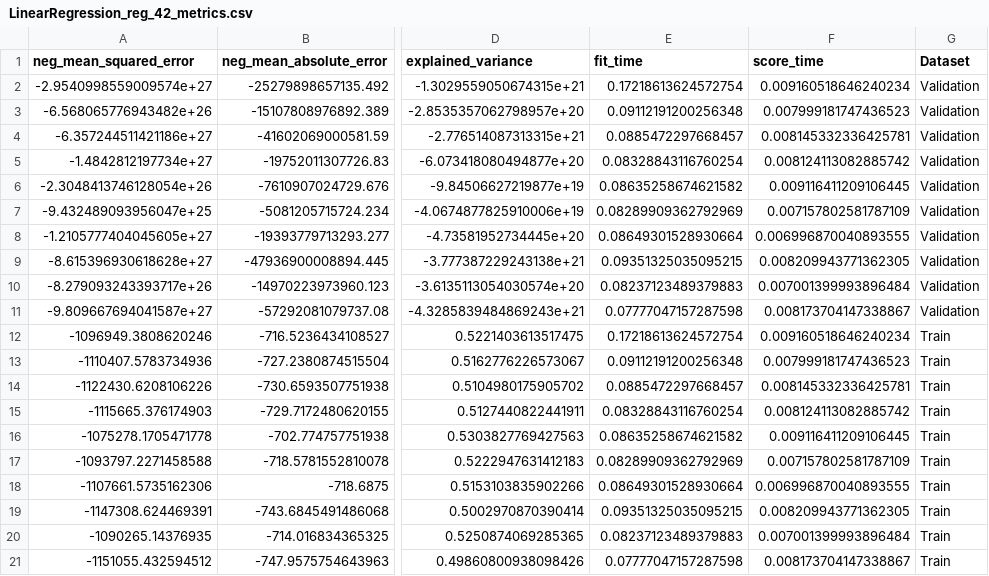
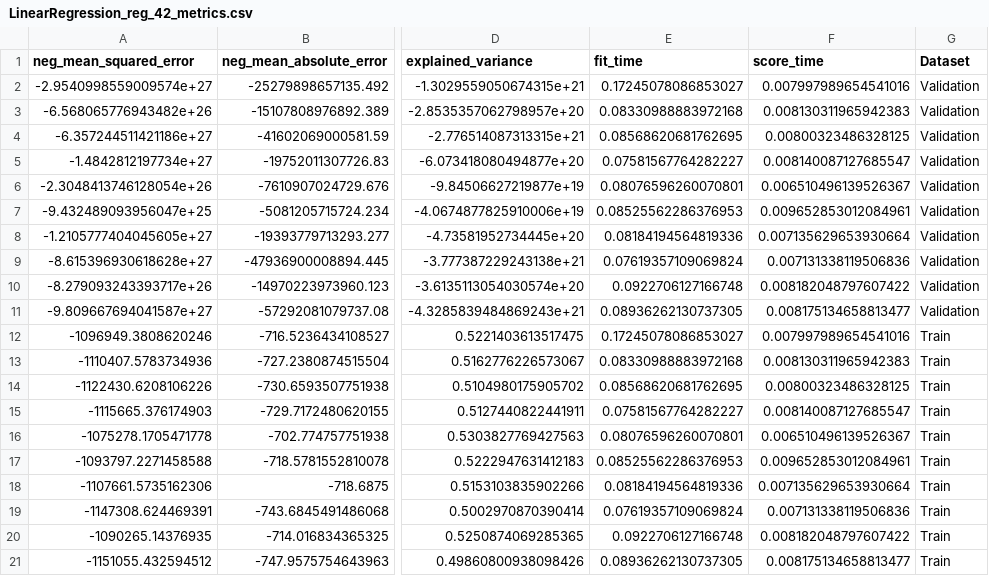
Before and after one commit to Jmartingar/Half_life, a CSV file: metrics/regression/LinearRegression_reg_42_metrics.csv, drawn as a sheet; only a part is shown, gaps mark what is left out; the diff names each change by its address in the sheet, - before the commit and + after, or states it on an @@ line.

Commit message:
regression

```diff
--- a/metrics/regression/LinearRegression_reg_42_metrics.csv
+++ b/metrics/regression/LinearRegression_reg_42_metrics.csv
-E2 (fit_time): 0.17218613624572754
+E2 (fit_time): 0.17245078086853027
-F2 (score_time): 0.009160518646240234
+F2 (score_time): 0.007997989654541016
-E3 (fit_time): 0.09112191200256348
+E3 (fit_time): 0.08330988883972168
-F3 (score_time): 0.007999181747436523
+F3 (score_time): 0.008130311965942383
-E4 (fit_time): 0.0885472297668457
+E4 (fit_time): 0.08568620681762695
-F4 (score_time): 0.008145332336425781
+F4 (score_time): 0.00800323486328125
-E5 (fit_time): 0.08328843116760254
+E5 (fit_time): 0.07581567764282227
-F5 (score_time): 0.008124113082885742
+F5 (score_time): 0.008140087127685547
-E6 (fit_time): 0.08635258674621582
+E6 (fit_time): 0.08076596260070801
-F6 (score_time): 0.009116411209106445
+F6 (score_time): 0.006510496139526367
-E7 (fit_time): 0.08289909362792969
+E7 (fit_time): 0.08525562286376953
-F7 (score_time): 0.007157802581787109
+F7 (score_time): 0.009652853012084961
-E8 (fit_time): 0.08649301528930664
+E8 (fit_time): 0.08184194564819336
-F8 (score_time): 0.006996870040893555
+F8 (score_time): 0.007135629653930664
-E9 (fit_time): 0.09351325035095215
+E9 (fit_time): 0.07619357109069824
-F9 (score_time): 0.008209943771362305
+F9 (score_time): 0.007131338119506836
-E10 (fit_time): 0.08237123489379883
+E10 (fit_time): 0.0922706127166748
-F10 (score_time): 0.007001399993896484
+F10 (score_time): 0.008182048797607422
-E11 (fit_time): 0.07777047157287598
+E11 (fit_time): 0.08936262130737305
-F11 (score_time): 0.008173704147338867
+F11 (score_time): 0.008175134658813477
-E12 (fit_time): 0.17218613624572754
+E12 (fit_time): 0.17245078086853027
-F12 (score_time): 0.009160518646240234
+F12 (score_time): 0.007997989654541016
-E13 (fit_time): 0.09112191200256348
+E13 (fit_time): 0.08330988883972168
-F13 (score_time): 0.007999181747436523
+F13 (score_time): 0.008130311965942383
-E14 (fit_time): 0.0885472297668457
+E14 (fit_time): 0.08568620681762695
-F14 (score_time): 0.008145332336425781
+F14 (score_time): 0.00800323486328125
-E15 (fit_time): 0.08328843116760254
+E15 (fit_time): 0.07581567764282227
-F15 (score_time): 0.008124113082885742
+F15 (score_time): 0.008140087127685547
-E16 (fit_time): 0.08635258674621582
+E16 (fit_time): 0.08076596260070801
-F16 (score_time): 0.009116411209106445
+F16 (score_time): 0.006510496139526367
-E17 (fit_time): 0.08289909362792969
+E17 (fit_time): 0.08525562286376953
-F17 (score_time): 0.007157802581787109
+F17 (score_time): 0.009652853012084961
-E18 (fit_time): 0.08649301528930664
+E18 (fit_time): 0.08184194564819336
-F18 (score_time): 0.006996870040893555
+F18 (score_time): 0.007135629653930664
-E19 (fit_time): 0.09351325035095215
+E19 (fit_time): 0.07619357109069824
-F19 (score_time): 0.008209943771362305
+F19 (score_time): 0.007131338119506836
-E20 (fit_time): 0.08237123489379883
+E20 (fit_time): 0.0922706127166748
-F20 (score_time): 0.007001399993896484
+F20 (score_time): 0.008182048797607422
-E21 (fit_time): 0.07777047157287598
+E21 (fit_time): 0.08936262130737305
-F21 (score_time): 0.008173704147338867
+F21 (score_time): 0.008175134658813477
```
Also changed, not shown: 10 other files.
